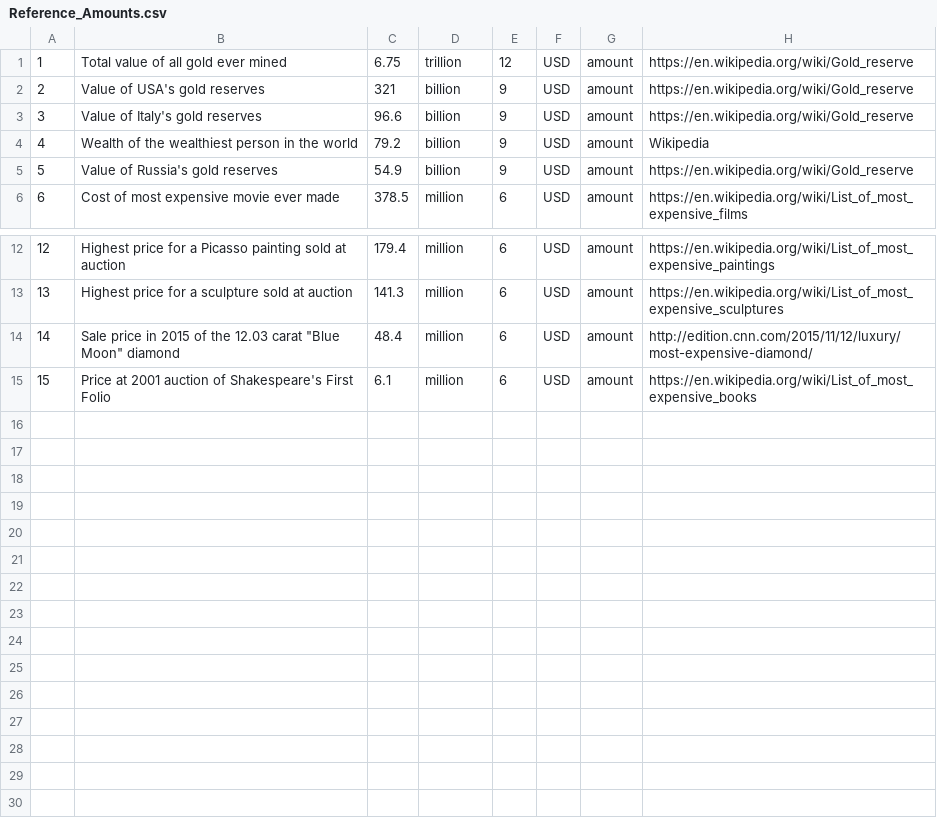
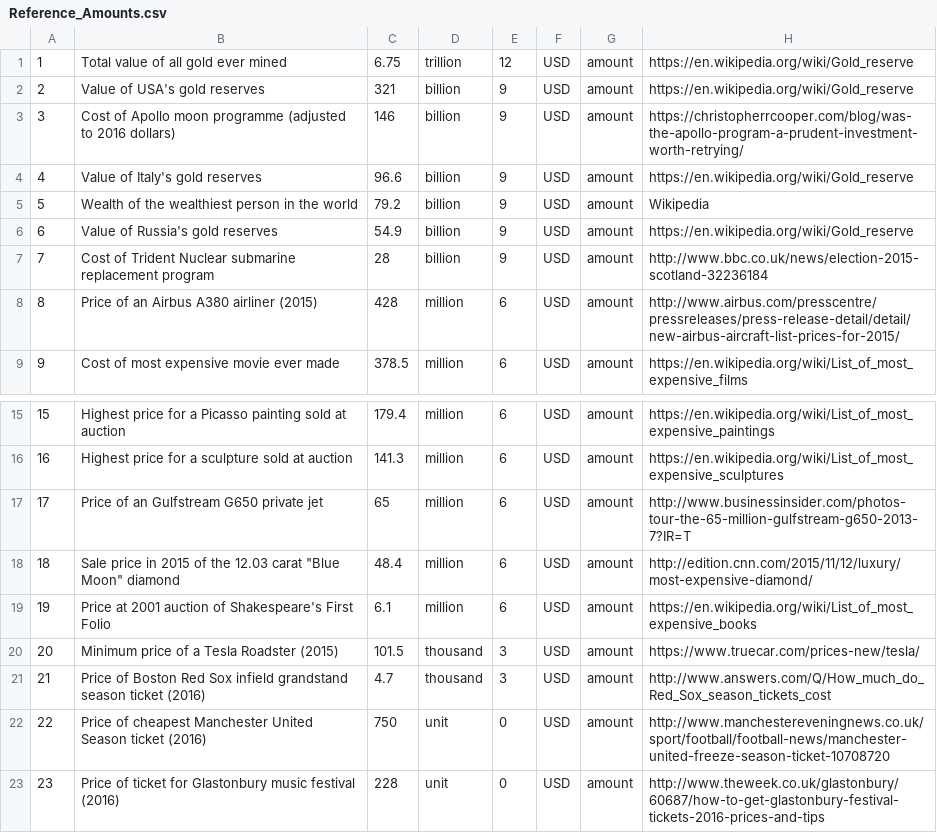
Before and after one commit to andrewcaelliott/my-first-blog, a CSV file: blog/data/Reference_Amounts.csv, drawn as a sheet; only a part is shown, gaps mark what is left out; addresses are those after the commit; the diff names each change by its address in the sheet, - before the commit and + after, or states it on an @@ line.

Commit message:
#Reference amounts

```diff
--- a/blog/data/Reference_Amounts.csv
+++ b/blog/data/Reference_Amounts.csv
+row 3: 3 | Cost of Apollo moon programme (adjusted to 2016 dollars) | 146 | billion | 9 | USD | amount | https://christopherrcooper.com/blog/was-the-apollo-program-a-prudent-investment-worth-retrying/
@@ column A renumbered between rows 4 and 19 @@
+row 7: 7 | Cost of Trident Nuclear submarine replacement program | 28 | billion | 9 | USD | amount | http://www.bbc.co.uk/news/election-2015-scotland-32236184
+row 8: 8 | Price of an Airbus A380 airliner (2015) | 428 | million | 6 | USD | amount | http://www.airbus.com/presscentre/pressreleases/press-release-detail/detail/new-airbus-aircraft-list-prices-for-2015/
+row 17: 17 | Price of an Gulfstream G650 private jet | 65 | million | 6 | USD | amount | http://www.businessinsider.com/photos-tour-the-65-million-gulfstream-g650-2013-7?IR=T
+row 20: 20 | Minimum price of a Tesla Roadster (2015) | 101.5 | thousand | 3 | USD | amount | https://www.truecar.com/prices-new/tesla/
+row 21: 21 | Price of Boston Red Sox infield grandstand season ticket (2016) | 4.7 | thousand | 3 | USD | amount | http://www.answers.com/Q/How_much_do_Red_Sox_season_tickets_cost
+row 22: 22 | Price of cheapest Manchester United Season ticket (2016) | 750 | unit | 0 | USD | amount | http://www.manchestereveningnews.co.uk/sport/football/football-news/manchester-united-freeze-season-ticket-10708720
+row 23: 23 | Price of ticket for Glastonbury music festival (2016) | 228 | unit | 0 | USD | amount | http://www.theweek.co.uk/glastonbury/60687/how-to-get-glastonbury-festival-tickets-2016-prices-and-tips
```
Also changed, not shown: 1 other file.
